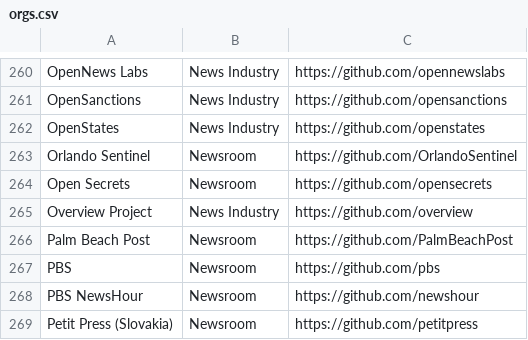
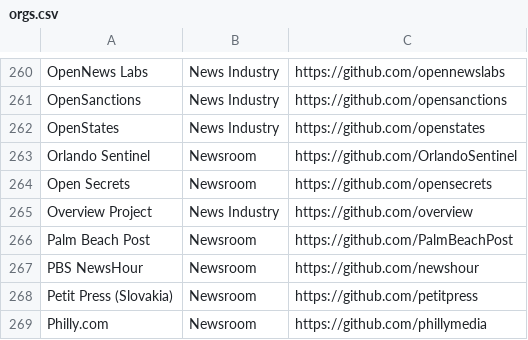
Before and after one commit to silva-shih/open-journalism, a CSV file: orgs.csv, drawn as a sheet; only a part is shown, gaps mark what is left out; the shorter side is filled out with more unchanged rows.

Commit message:
Remove PBS (github.com/pbs): broadcaster infra, not a newsroom (#80)
PBS slipped into #78. The github.com/pbs org is PBS's general engineering
account (HLS streaming, Hulu content API, CI tooling), not newsroom code —
PBS NewsHour is already tracked separately as github.com/newshour.

```diff
--- a/orgs.csv
+++ b/orgs.csv
@@ -266,3 +266,2 @@ Overview Project,News Industry,https://github.com/overview
 Palm Beach Post,Newsroom,https://github.com/PalmBeachPost
-PBS,Newsroom,https://github.com/pbs
 PBS NewsHour,Newsroom,https://github.com/newshour
```
